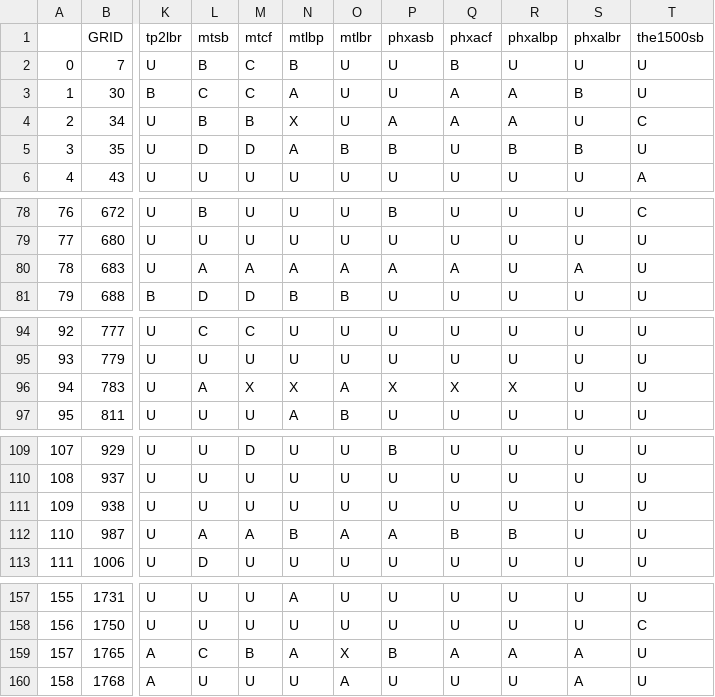
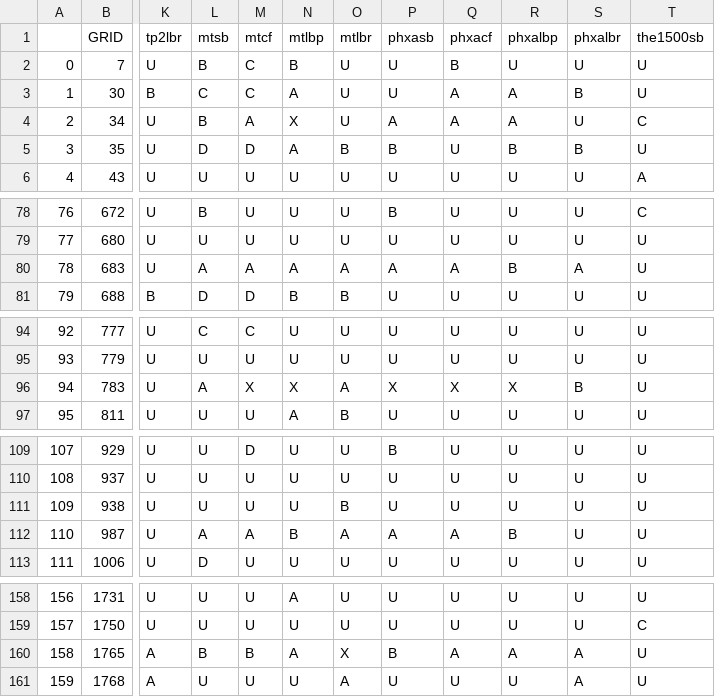
Before and after one commit to ccsnjf/gr-classifications, a CSV file: classes.csv, drawn as a sheet; only a part is shown, gaps mark what is left out; addresses are those after the commit; the diff covers the shown part only; the diff names each change by its address in the sheet, - before the commit and + after, or states it on an @@ line.

```diff
--- a/classes.csv
+++ b/classes.csv
-M4 (mtcf): B
+M4 (mtcf): A
-R80 (phxalbp): U
+R80 (phxalbp): B
-S96 (phxalbr): U
+S96 (phxalbr): B
-O111 (mtlbr): U
+O111 (mtlbr): B
-Q112 (phxacf): B
+Q112 (phxacf): A
@@ column A renumbered from row 147 down @@
-L160 (mtsb): C
+L160 (mtsb): B
```
Also changed, not shown: 4 added rows and 26 edited cells elsewhere in this file.
